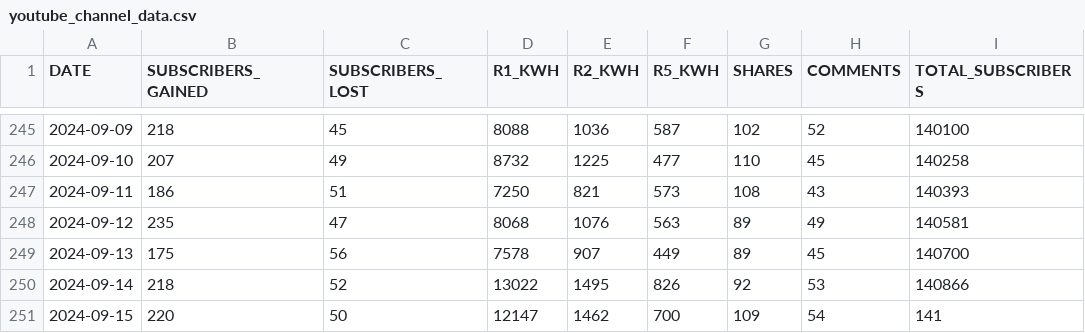
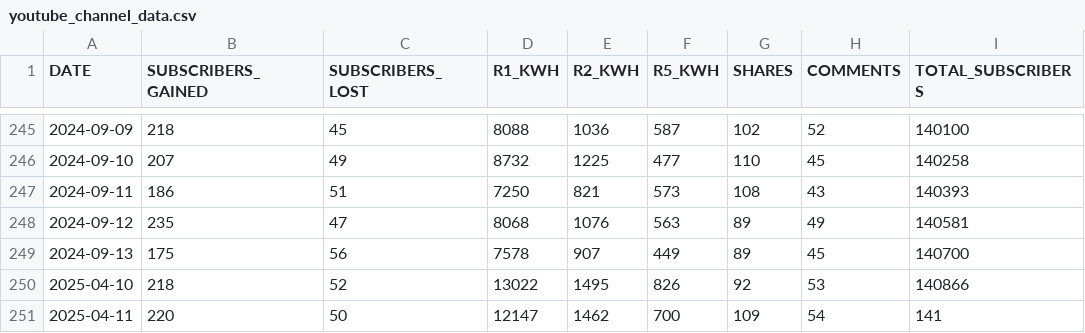
Before and after one commit to RealDanielW/StephensonApp, a CSV file: youtube_channel_data.csv, drawn as a sheet; only a part is shown, gaps mark what is left out.

Commit message:
Update youtube_channel_data.csv

```diff
--- a/youtube_channel_data.csv
+++ b/youtube_channel_data.csv
@@ -249,3 +249,3 @@ DATE,SUBSCRIBERS_GAINED,SUBSCRIBERS_LOST,R1_KWH,R2_KWH,R5_KWH,SHARES,COMMENTS,TO
 2024-09-13,175,56,7578,907,449,89,45,140700
-2024-09-14,218,52,13022,1495,826,92,53,140866
-2024-09-15,220,50,12147,1462,700,109,54,141
+2025-04-10,218,52,13022,1495,826,92,53,140866
+2025-04-11,220,50,12147,1462,700,109,54,141
```
